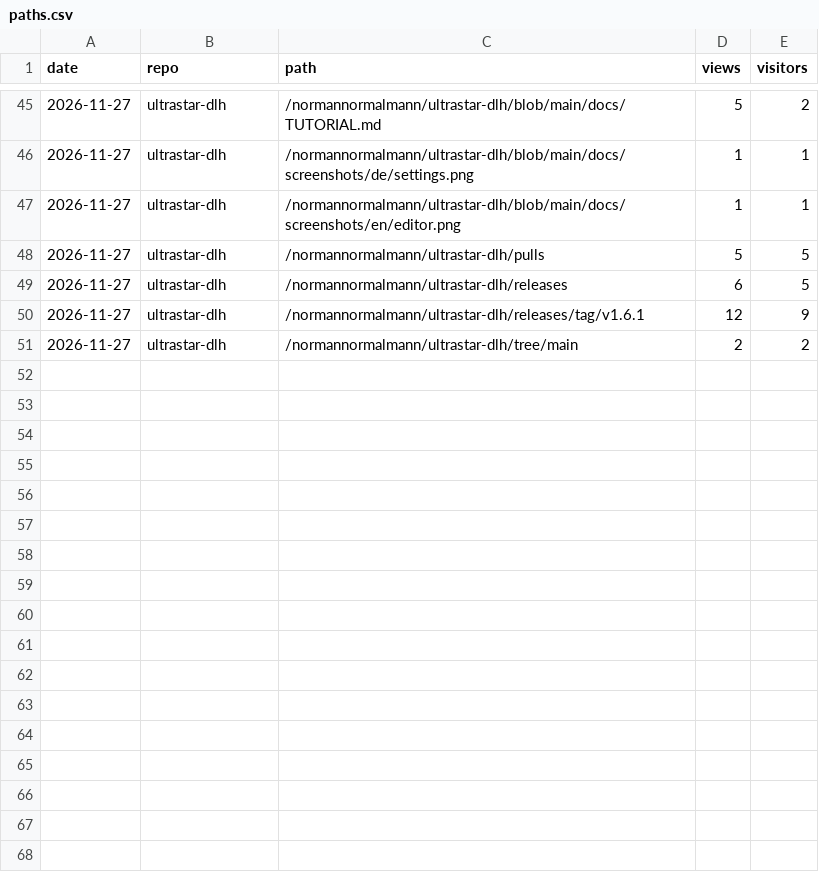
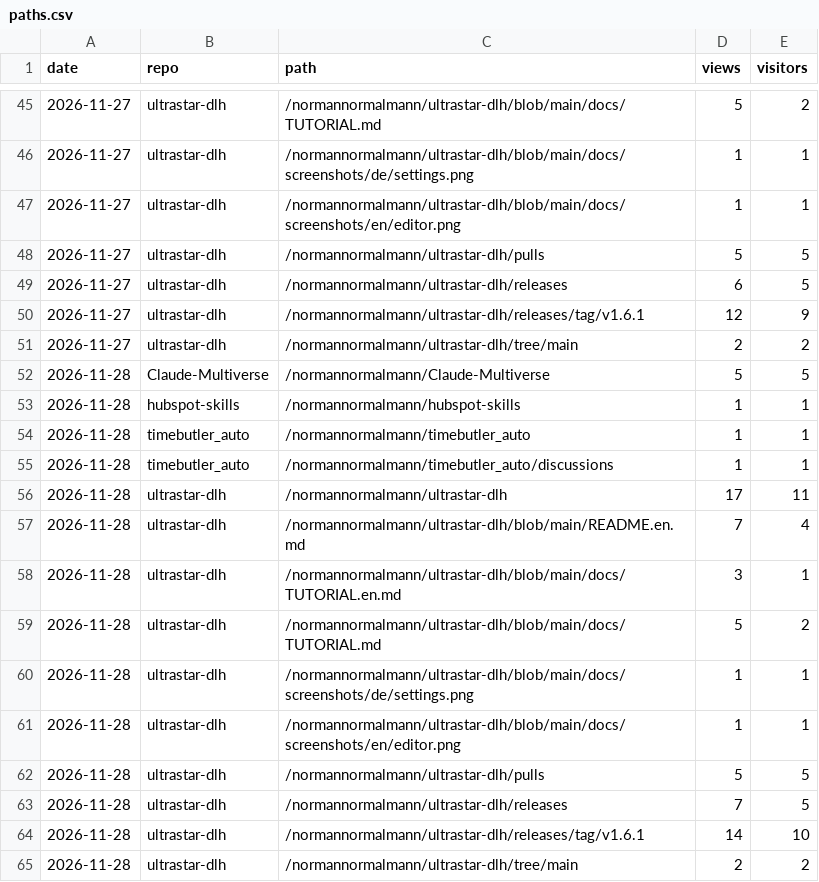
Before and after one commit to normannormalmann/normannormalmann.github.io, a CSV file: data/paths.csv, drawn as a sheet; only a part is shown, gaps mark what is left out; the diff names each change by its address in the sheet, - before the commit and + after, or states it on an @@ line.

```diff
--- a/data/paths.csv
+++ b/data/paths.csv
+row 52: 2026-11-28 | Claude-Multiverse | /normannormalmann/Claude-Multiverse | 5 | 5
+row 53: 2026-11-28 | hubspot-skills | /normannormalmann/hubspot-skills | 1 | 1
+row 54: 2026-11-28 | timebutler_auto | /normannormalmann/timebutler_auto | 1 | 1
+row 55: 2026-11-28 | timebutler_auto | /normannormalmann/timebutler_auto/discussions | 1 | 1
+row 56: 2026-11-28 | ultrastar-dlh | /normannormalmann/ultrastar-dlh | 17 | 11
+row 57: 2026-11-28 | ultrastar-dlh | /normannormalmann/ultrastar-dlh/blob/main/README.en.md | 7 | 4
+row 58: 2026-11-28 | ultrastar-dlh | /normannormalmann/ultrastar-dlh/blob/main/docs/TUTORIAL.en.md | 3 | 1
+row 59: 2026-11-28 | ultrastar-dlh | /normannormalmann/ultrastar-dlh/blob/main/docs/TUTORIAL.md | 5 | 2
+row 60: 2026-11-28 | ultrastar-dlh | /normannormalmann/ultrastar-dlh/blob/main/docs/screenshots/de/settings.png | 1 | 1
+row 61: 2026-11-28 | ultrastar-dlh | /normannormalmann/ultrastar-dlh/blob/main/docs/screenshots/en/editor.png | 1 | 1
+row 62: 2026-11-28 | ultrastar-dlh | /normannormalmann/ultrastar-dlh/pulls | 5 | 5
+row 63: 2026-11-28 | ultrastar-dlh | /normannormalmann/ultrastar-dlh/releases | 7 | 5
+row 64: 2026-11-28 | ultrastar-dlh | /normannormalmann/ultrastar-dlh/releases/tag/v1.6.1 | 14 | 10
+row 65: 2026-11-28 | ultrastar-dlh | /normannormalmann/ultrastar-dlh/tree/main | 2 | 2
```
Also changed, not shown: data/assets.csv, data/referrers.csv, 5 other files.
